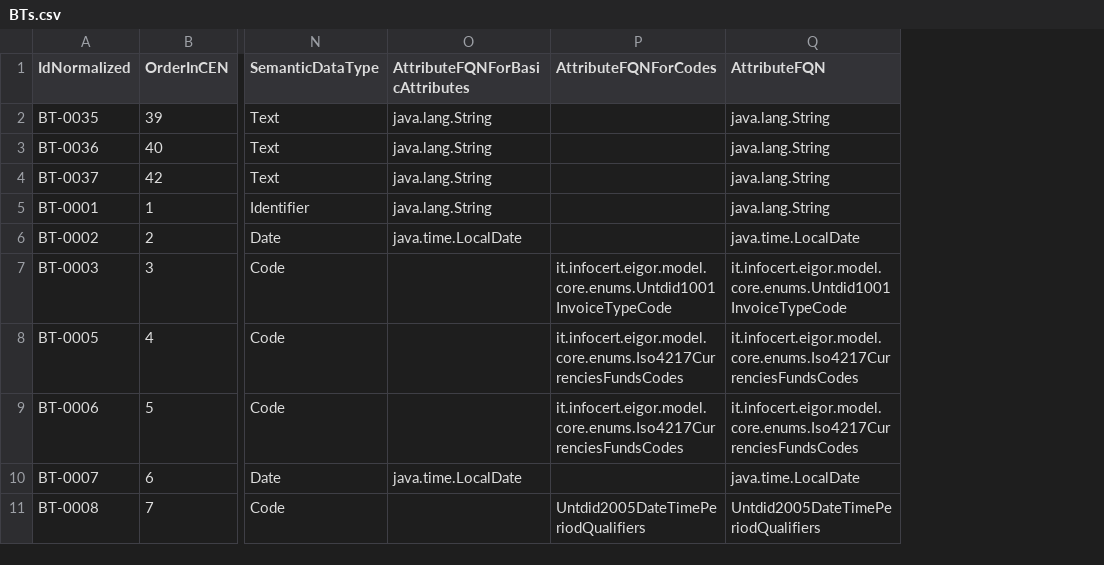
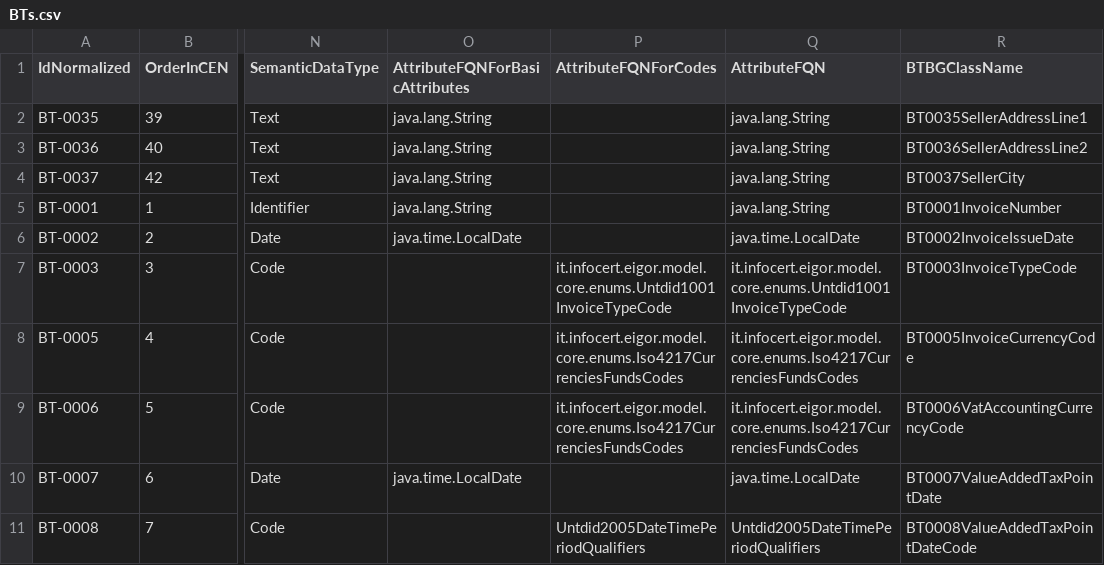
Before and after one commit to AgID/EeISI-mapper, a CSV file: src/main/resources/BTs.csv, drawn as a sheet; only a part is shown, gaps mark what is left out; the diff names each change by its address in the sheet, - before the commit and + after, or states it on an @@ line.

Commit message:
Generation of BTs with proper class name

```diff
--- a/src/main/resources/BTs.csv
+++ b/src/main/resources/BTs.csv
+column R (BTBGClassName), rows 2-11: BT0035SellerAddressLine1 | BT0036SellerAddressLine2 | BT0037SellerCity | BT0001InvoiceNumber | BT0002InvoiceIssueDate | BT0003InvoiceTypeCode | BT0005InvoiceCurrencyCode | BT0006VatAccountingCurrencyCode | BT0007ValueAddedTaxPointDate | BT0008ValueAddedTaxPointDateCode
```
Also changed, not shown: 2 other files.
